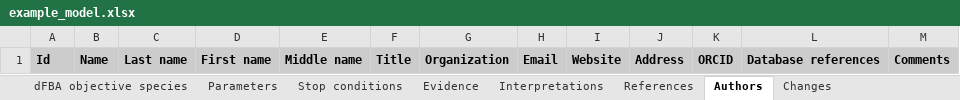
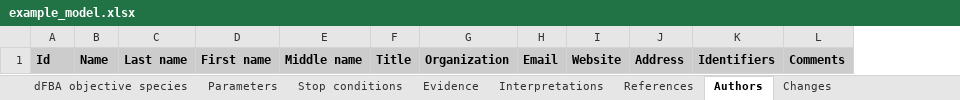
Before and after one commit to KarrLab/intro_to_wc_modeling, an Excel workbook: intro_to_wc_modeling/wc_modeling/wc_lang_tutorial/examples/example_model.xlsx, sheet Authors, drawn as a sheet; values as stored, in another font and other column widths than the file's, no borders; removed rows and columns are numbered as before the commit, all else as after; the diff names each change by its address in the sheet, - before the commit and + after, or states it on an @@ line.

```diff
--- a/intro_to_wc_modeling/wc_modeling/wc_lang_tutorial/examples/example_model.xlsx (sheet Authors)
+++ b/intro_to_wc_modeling/wc_modeling/wc_lang_tutorial/examples/example_model.xlsx (sheet Authors)
-column K, row 1: ORCID
-column L, row 1: Database references
+column K, row 1: Identifiers
```
Also changed, not shown: sheet Changes, sheet Observables, sheet Stop conditions, sheet dFBA objective reactions, sheet dFBA objective species, sheet Taxon, 15 more sheets, 2 other files.
